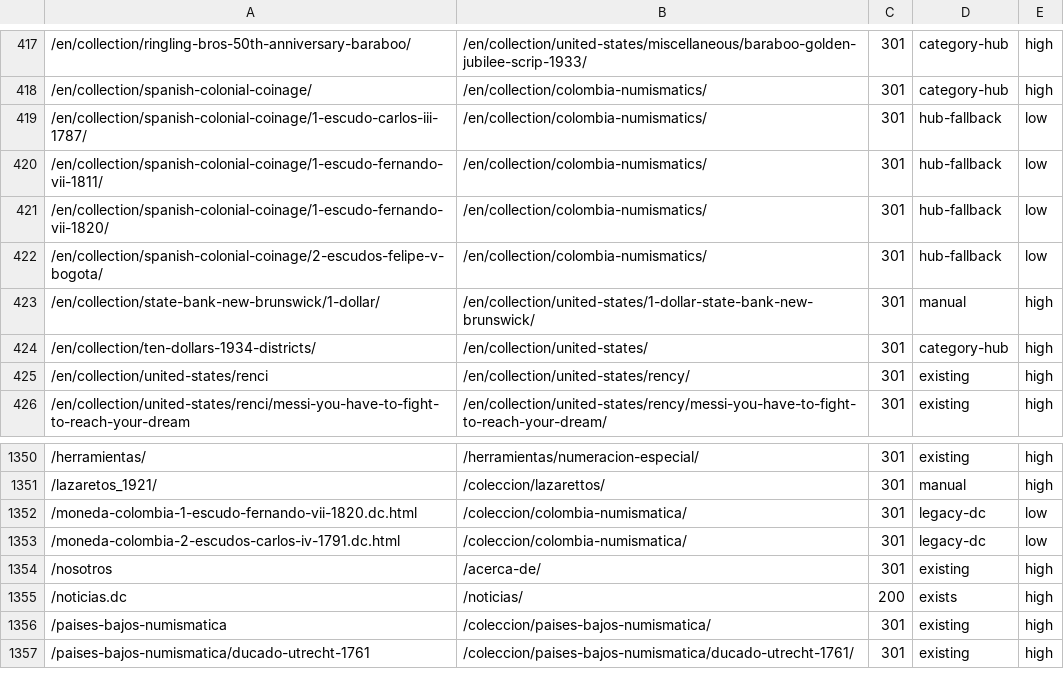
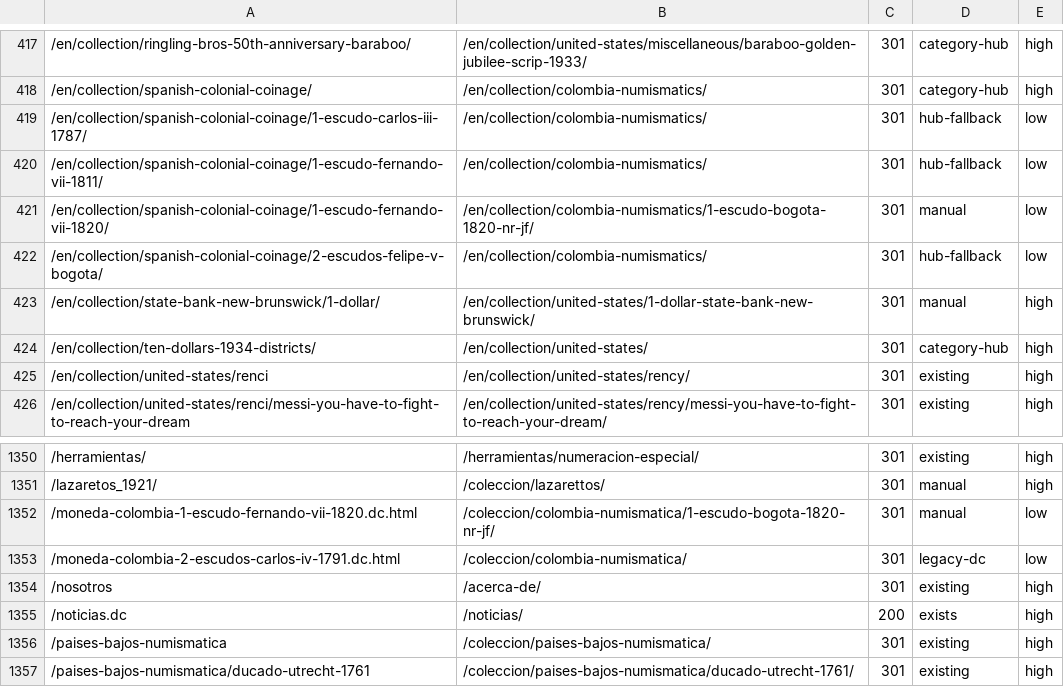
Before and after one commit to yacosta/notofilia_v2, a CSV file: docs/seo/redirect-map.csv, drawn as a sheet; only a part is shown, gaps mark what is left out; the diff names each change by its address in the sheet, - before the commit and + after, or states it on an @@ line.

```diff
--- a/docs/seo/redirect-map.csv
+++ b/docs/seo/redirect-map.csv
-B421: /en/collection/colombia-numismatics/
+B421: /en/collection/colombia-numismatics/1-escudo-bogota-1820-nr-jf/
-D421: hub-fallback
+D421: manual
-B1352: /coleccion/colombia-numismatica/
+B1352: /coleccion/colombia-numismatica/1-escudo-bogota-1820-nr-jf/
-D1352: legacy-dc
+D1352: manual
```
Also changed, not shown: 24 other files.
